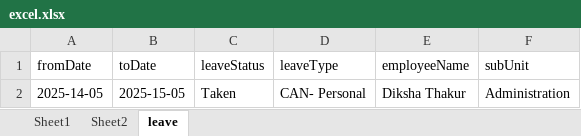
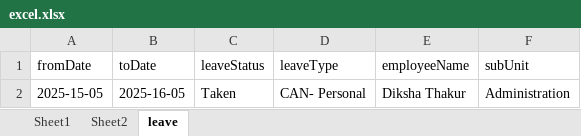
Before and after one commit to DikshaThakurTX/myfirstKatalonProject, an Excel workbook: Data Files/excel.xlsx, sheet leave, drawn as a sheet; values as stored, in another font and other column widths than the file's, no borders; the diff names each change by its address in the sheet, - before the commit and + after, or states it on an @@ line.

Commit message:
FEAT : Added read and write code for excel.

```diff
--- a/Data Files/excel.xlsx (sheet leave)
+++ b/Data Files/excel.xlsx (sheet leave)
-A2 (fromDate): 2025-14-05
+A2 (fromDate): 2025-15-05
-B2 (toDate): 2025-15-05
+B2 (toDate): 2025-16-05
```
Also changed, not shown: 34 other files.
